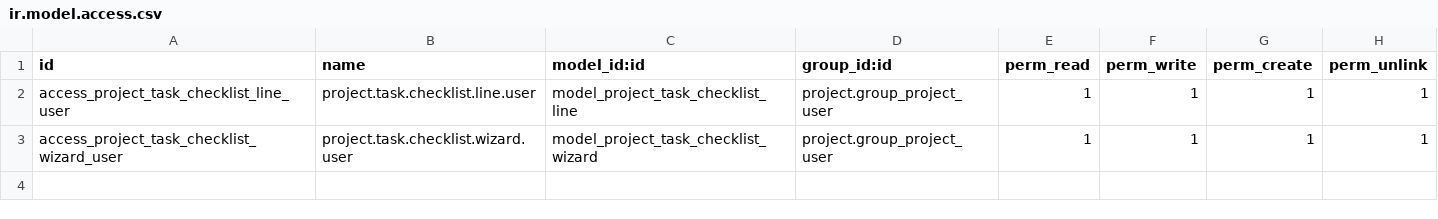
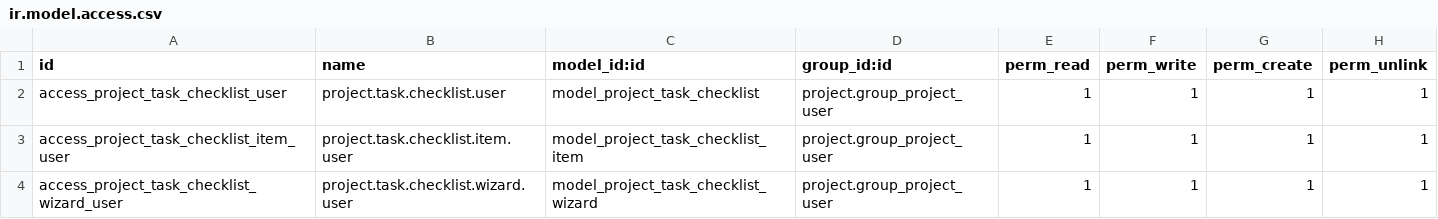
Before and after one commit to alainmy/crumges-dev-project, a CSV file: crumges_project_checklist_trello/security/ir.model.access.csv, drawn as a sheet.

```diff
--- a/crumges_project_checklist_trello/security/ir.model.access.csv
+++ b/crumges_project_checklist_trello/security/ir.model.access.csv
@@ -1,3 +1,4 @@
 id,name,model_id:id,group_id:id,perm_read,perm_write,perm_create,perm_unlink
-access_project_task_checklist_line_user,project.task.checklist.line.user,model_project_task_checklist_line,project.group_project_user,1,1,1,1
+access_project_task_checklist_user,project.task.checklist.user,model_project_task_checklist,project.group_project_user,1,1,1,1
+access_project_task_checklist_item_user,project.task.checklist.item.user,model_project_task_checklist_item,project.group_project_user,1,1,1,1
 access_project_task_checklist_wizard_user,project.task.checklist.wizard.user,model_project_task_checklist_wizard,project.group_project_user,1,1,1,1
```
Also changed, not shown: 12 other files.
